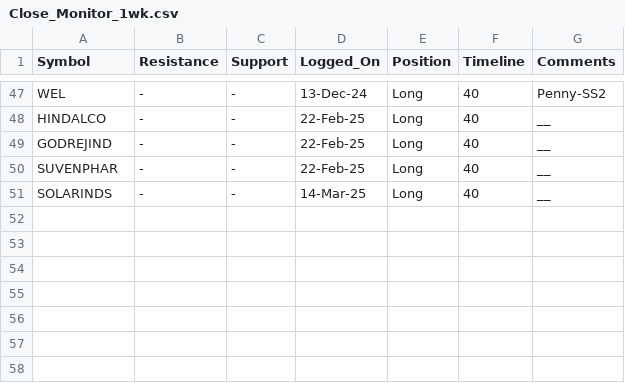
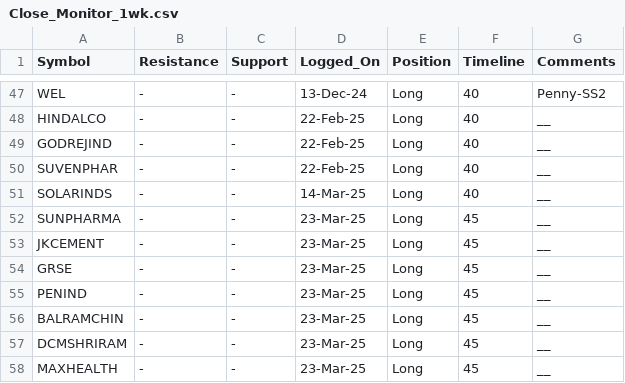
Before and after one commit to vishaln90/public_rep, a CSV file: Close_Monitor_1wk.csv, drawn as a sheet; only a part is shown, gaps mark what is left out; the diff names each change by its address in the sheet, - before the commit and + after, or states it on an @@ line.

Commit message:
Update Close_Monitor_1wk.csv

```diff
--- a/Close_Monitor_1wk.csv
+++ b/Close_Monitor_1wk.csv
+row 52: SUNPHARMA | - | - | 23-Mar-25 | Long | 45 | __
+row 53: JKCEMENT | - | - | 23-Mar-25 | Long | 45 | __
+row 54: GRSE | - | - | 23-Mar-25 | Long | 45 | __
+row 55: PENIND | - | - | 23-Mar-25 | Long | 45 | __
+row 56: BALRAMCHIN | - | - | 23-Mar-25 | Long | 45 | __
+row 57: DCMSHRIRAM | - | - | 23-Mar-25 | Long | 45 | __
+row 58: MAXHEALTH | - | - | 23-Mar-25 | Long | 45 | __
```
